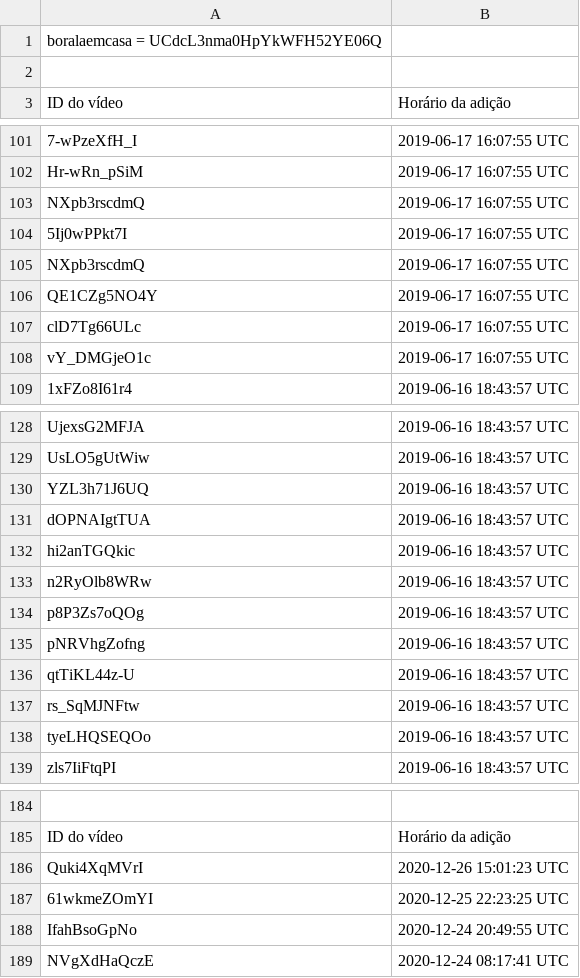
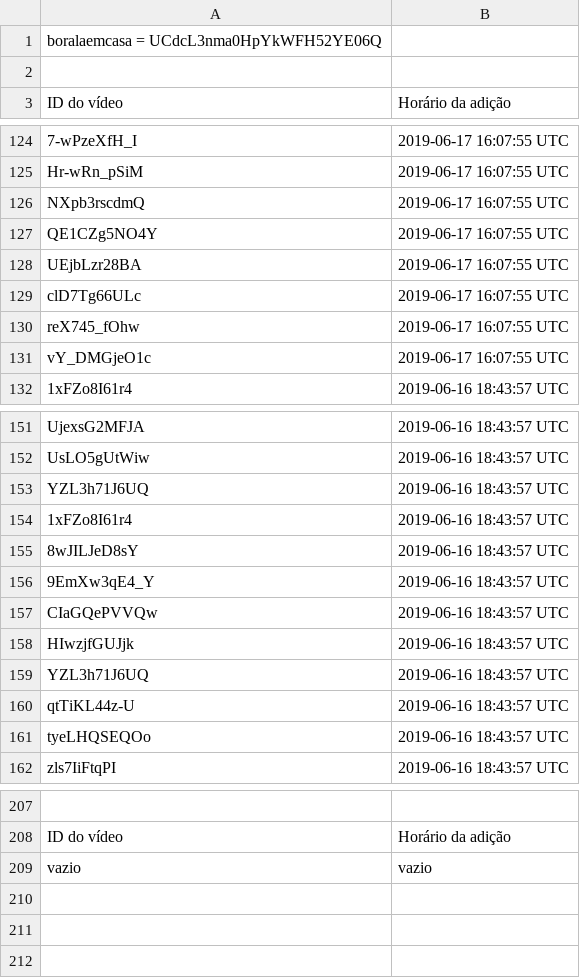
Before and after one commit to boralaemcasa/propagation, a CSV file: youtube/uploaded.csv, drawn as a sheet; only a part is shown, gaps mark what is left out; removed rows and columns are numbered as before the commit, all else as after; the diff covers the shown part only; the diff names each change by its address in the sheet, - before the commit and + after, or states it on an @@ line.

```diff
--- a/youtube/uploaded.csv
+++ b/youtube/uploaded.csv
-row 104: 5Ij0wPPkt7I | 2019-06-17 16:07:55 UTC
-row 105: NXpb3rscdmQ | 2019-06-17 16:07:55 UTC
+row 128: UEjbLzr28BA | 2019-06-17 16:07:55 UTC
+row 130: reX745_fOhw | 2019-06-17 16:07:55 UTC
-A154 (ID do vídeo): dOPNAIgtTUA
+A154 (ID do vídeo): 1xFZo8I61r4
+row 155: 8wJILJeD8sY | 2019-06-16 18:43:57 UTC
+row 156: 9EmXw3qE4_Y | 2019-06-16 18:43:57 UTC
-A157 (ID do vídeo): hi2anTGQkic
+A157 (ID do vídeo): CIaGQePVVQw
-A158 (ID do vídeo): n2RyOlb8WRw
+A158 (ID do vídeo): HIwzjfGUJjk
-A159 (ID do vídeo): p8P3Zs7oQOg
+A159 (ID do vídeo): YZL3h71J6UQ
-row 135: pNRVhgZofng | 2019-06-16 18:43:57 UTC
-row 137: rs_SqMJNFtw | 2019-06-16 18:43:57 UTC
-row 186: Quki4XqMVrI | 2020-12-26 15:01:23 UTC
-row 187: 61wkmeZOmYI | 2020-12-25 22:23:25 UTC
-row 188: IfahBsoGpNo | 2020-12-24 20:49:55 UTC
-row 189: NVgXdHaQczE | 2020-12-24 08:17:41 UTC
+row 209: vazio | vazio
```
Also changed, not shown: 24 added rows and 1 removed row elsewhere in this file, Mapa do Site.csv.
